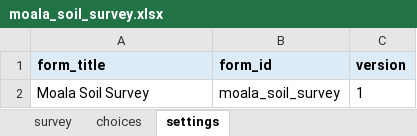
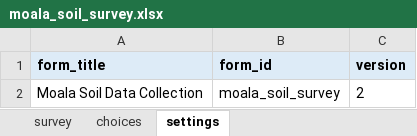
Before and after one commit to anaiveli4-wq/first-project, an Excel workbook: kobo/moala_soil_survey.xlsx, sheet settings, drawn as a sheet; values as stored, in another font and other column widths than the file's, no borders; removed rows and columns are numbered as before the commit, all else as after; the diff names each change by its address in the sheet, - before the commit and + after, or states it on an @@ line.

```diff
--- a/kobo/moala_soil_survey.xlsx (sheet settings)
+++ b/kobo/moala_soil_survey.xlsx (sheet settings)
-row 2: Moala Soil Survey | moala_soil_survey | 1
+row 2: Moala Soil Data Collection | moala_soil_survey | 2
```
Also changed, not shown: 4 other files.
